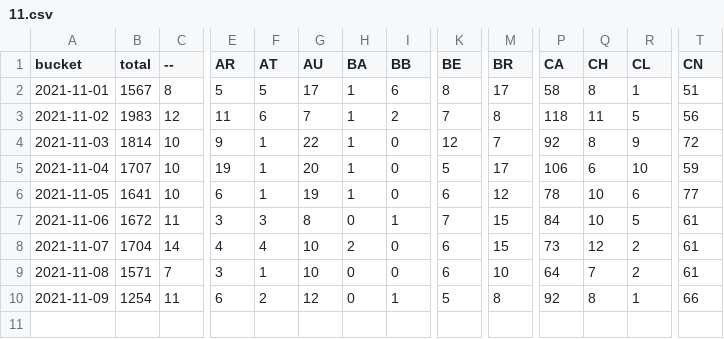
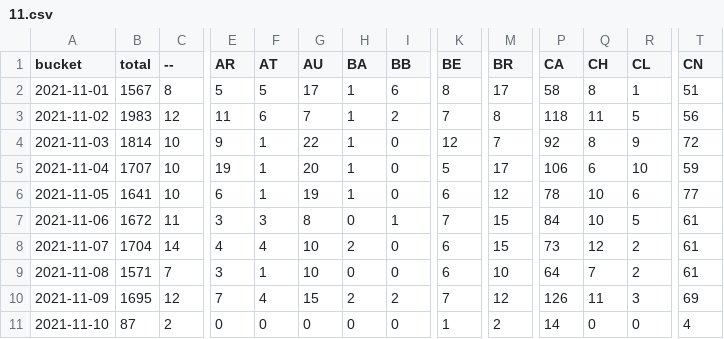
Before and after one commit to dtinth/jamulus-usage-stats, a CSV file: daily/2021/11.csv, drawn as a sheet; only a part is shown, gaps mark what is left out; rows hold the shown columns only; the diff covers the shown part only; the diff names each change by its address in the sheet, - before the commit and + after, or states it on an @@ line.

```diff
--- a/daily/2021/11.csv
+++ b/daily/2021/11.csv
-B10 (total): 1254
+B10 (total): 1695
-C10 (--): 11
+C10 (--): 12
-E10 (AR): 6
+E10 (AR): 7
-F10 (AT): 2
+F10 (AT): 4
-G10 (AU): 12
+G10 (AU): 15
-H10 (BA): 0
+H10 (BA): 2
-I10 (BB): 1
+I10 (BB): 2
-K10 (BE): 5
+K10 (BE): 7
-M10 (BR): 8
+M10 (BR): 12
-P10 (CA): 92
+P10 (CA): 126
-Q10 (CH): 8
+Q10 (CH): 11
-R10 (CL): 1
+R10 (CL): 3
-T10 (CN): 66
+T10 (CN): 69
+row 11: 2021-11-10 | 87 | 2 | 0 | 0 | 0 | 0 | 0 | 1 | 2 | 14 | 0 | 0 | 4
```
Also changed, not shown: 25 edited cells elsewhere in this file, hourly/2021/11-07.csv.
